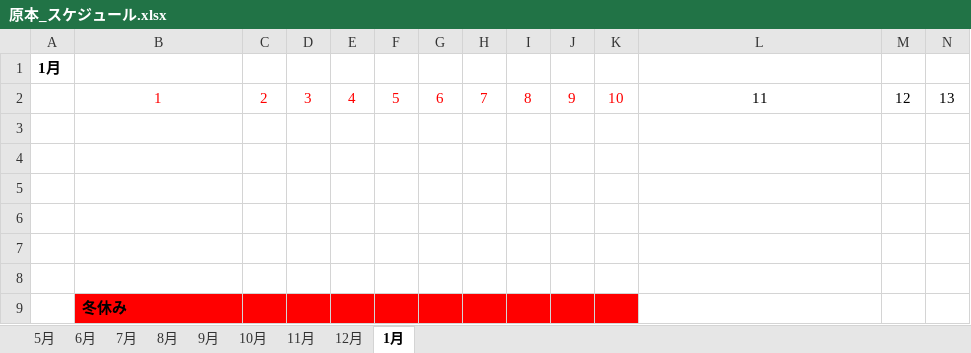
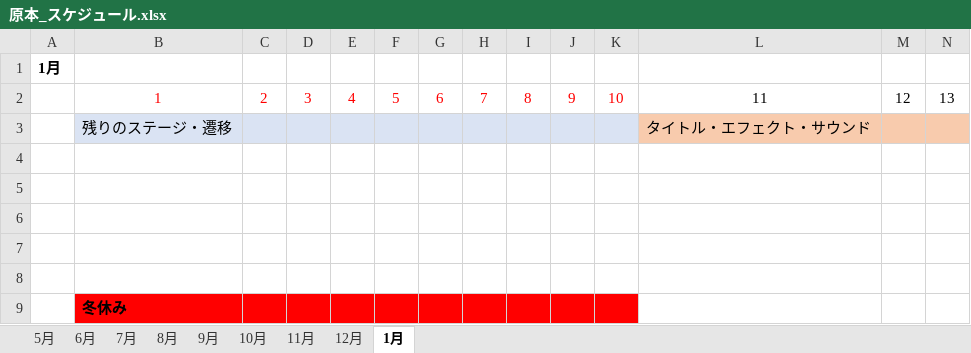
Before and after one commit to Shingo-Takenaka/Employment-work, an Excel workbook: 原本_スケジュール.xlsx, sheet 1月, drawn as a sheet; only a part is shown; values as stored, in another font and other column widths than the file's, no borders; rows hold the shown columns only; the diff covers the shown part only; the diff names each change by its address in the sheet, - before the commit and + after, or states it on an @@ line.

```diff
--- a/原本_スケジュール.xlsx (sheet 1月)
+++ b/原本_スケジュール.xlsx (sheet 1月)
-row 3: (empty)
+row 3:  | 残りのステージ・遷移 |  |  |  |  |  |  |  |  |  | タイトル・エフェクト・サウンド
-B3:K3 fill: none
+B3:K3 fill: #DAE3F3
-L3:N3 fill: none
+L3:N3 fill: #F8CBAD
```
Also changed, not shown: cell formats elsewhere in this sheet, sheet 11月, sheet 12月, sheet 10月, 2 other files.
